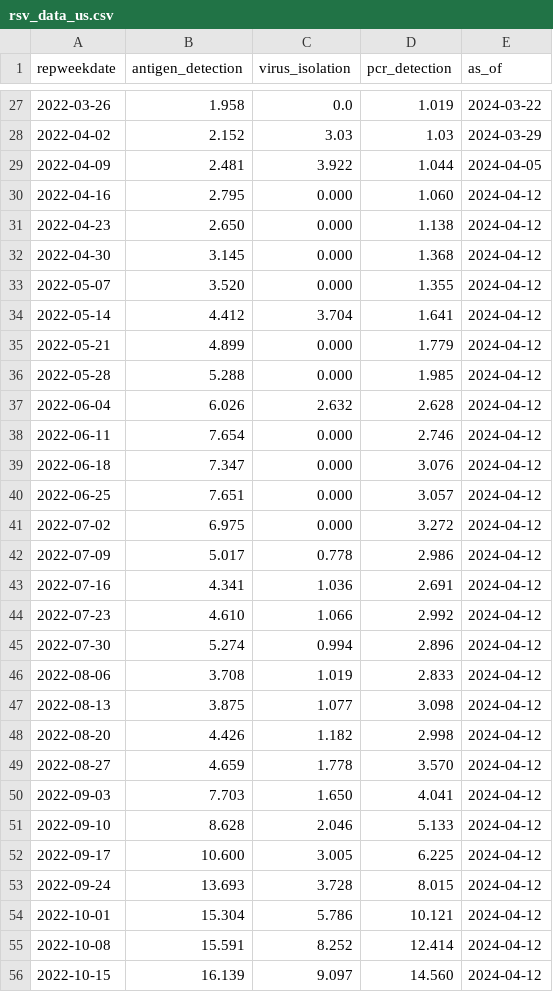
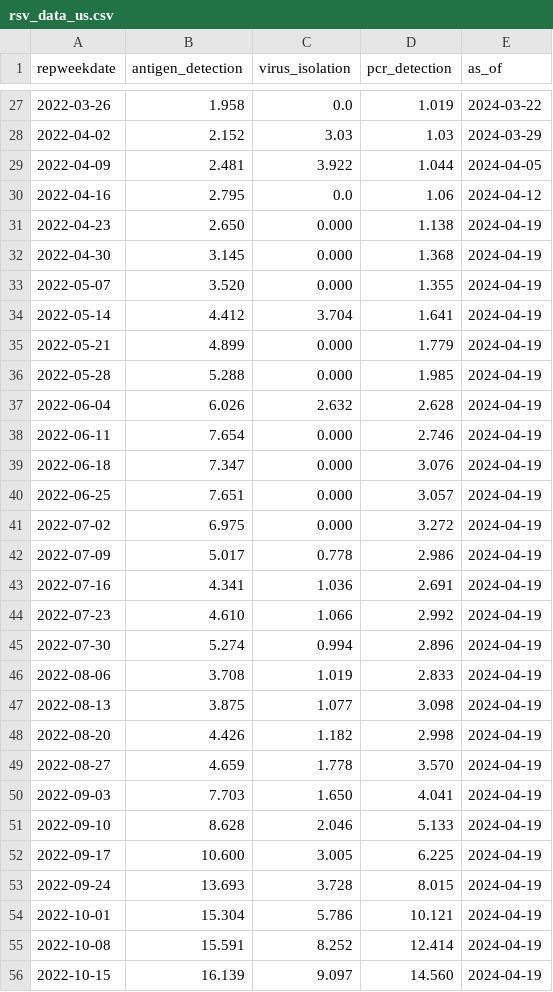
Before and after one commit to midas-network/rsv-scenario-modeling-hub, a CSV file: auxiliary-data/rsv/nrevss/rsv_data_us.csv, drawn as a sheet; only a part is shown, gaps mark what is left out; the diff covers the shown part only.

```diff
--- a/auxiliary-data/rsv/nrevss/rsv_data_us.csv
+++ b/auxiliary-data/rsv/nrevss/rsv_data_us.csv
@@ -29,28 +29,28 @@ repweekdate,antigen_detection,virus_isolation,pcr_detection,as_of
 2022-04-09,2.481,3.922,1.044,2024-04-05
-2022-04-16,2.795,0.000,1.060,2024-04-12
-2022-04-23,2.650,0.000,1.138,2024-04-12
-2022-04-30,3.145,0.000,1.368,2024-04-12
-2022-05-07,3.520,0.000,1.355,2024-04-12
-2022-05-14,4.412,3.704,1.641,2024-04-12
-2022-05-21,4.899,0.000,1.779,2024-04-12
-2022-05-28,5.288,0.000,1.985,2024-04-12
-2022-06-04,6.026,2.632,2.628,2024-04-12
-2022-06-11,7.654,0.000,2.746,2024-04-12
-2022-06-18,7.347,0.000,3.076,2024-04-12
-2022-06-25,7.651,0.000,3.057,2024-04-12
-2022-07-02,6.975,0.000,3.272,2024-04-12
-2022-07-09,5.017,0.778,2.986,2024-04-12
-2022-07-16,4.341,1.036,2.691,2024-04-12
-2022-07-23,4.610,1.066,2.992,2024-04-12
-2022-07-30,5.274,0.994,2.896,2024-04-12
-2022-08-06,3.708,1.019,2.833,2024-04-12
-2022-08-13,3.875,1.077,3.098,2024-04-12
-2022-08-20,4.426,1.182,2.998,2024-04-12
-2022-08-27,4.659,1.778,3.570,2024-04-12
-2022-09-03,7.703,1.650,4.041,2024-04-12
-2022-09-10,8.628,2.046,5.133,2024-04-12
-2022-09-17,10.600,3.005,6.225,2024-04-12
-2022-09-24,13.693,3.728,8.015,2024-04-12
-2022-10-01,15.304,5.786,10.121,2024-04-12
-2022-10-08,15.591,8.252,12.414,2024-04-12
-2022-10-15,16.139,9.097,14.560,2024-04-12
+2022-04-16,2.795,0.0,1.06,2024-04-12
+2022-04-23,2.650,0.000,1.138,2024-04-19
+2022-04-30,3.145,0.000,1.368,2024-04-19
+2022-05-07,3.520,0.000,1.355,2024-04-19
+2022-05-14,4.412,3.704,1.641,2024-04-19
+2022-05-21,4.899,0.000,1.779,2024-04-19
+2022-05-28,5.288,0.000,1.985,2024-04-19
+2022-06-04,6.026,2.632,2.628,2024-04-19
+2022-06-11,7.654,0.000,2.746,2024-04-19
+2022-06-18,7.347,0.000,3.076,2024-04-19
+2022-06-25,7.651,0.000,3.057,2024-04-19
+2022-07-02,6.975,0.000,3.272,2024-04-19
+2022-07-09,5.017,0.778,2.986,2024-04-19
+2022-07-16,4.341,1.036,2.691,2024-04-19
+2022-07-23,4.610,1.066,2.992,2024-04-19
+2022-07-30,5.274,0.994,2.896,2024-04-19
+2022-08-06,3.708,1.019,2.833,2024-04-19
+2022-08-13,3.875,1.077,3.098,2024-04-19
+2022-08-20,4.426,1.182,2.998,2024-04-19
+2022-08-27,4.659,1.778,3.570,2024-04-19
+2022-09-03,7.703,1.650,4.041,2024-04-19
+2022-09-10,8.628,2.046,5.133,2024-04-19
+2022-09-17,10.600,3.005,6.225,2024-04-19
+2022-09-24,13.693,3.728,8.015,2024-04-19
+2022-10-01,15.304,5.786,10.121,2024-04-19
+2022-10-08,15.591,8.252,12.414,2024-04-19
+2022-10-15,16.139,9.097,14.560,2024-04-19
```
Also changed, not shown: 1 added row and 96 edited cells elsewhere in this file, auxiliary-data/rsv/nrevss/rsv_antigen_3_week_average.csv, auxiliary-data/rsv/nrevss/rsv_numerator_data_5_week_average.csv, 7 other files.
